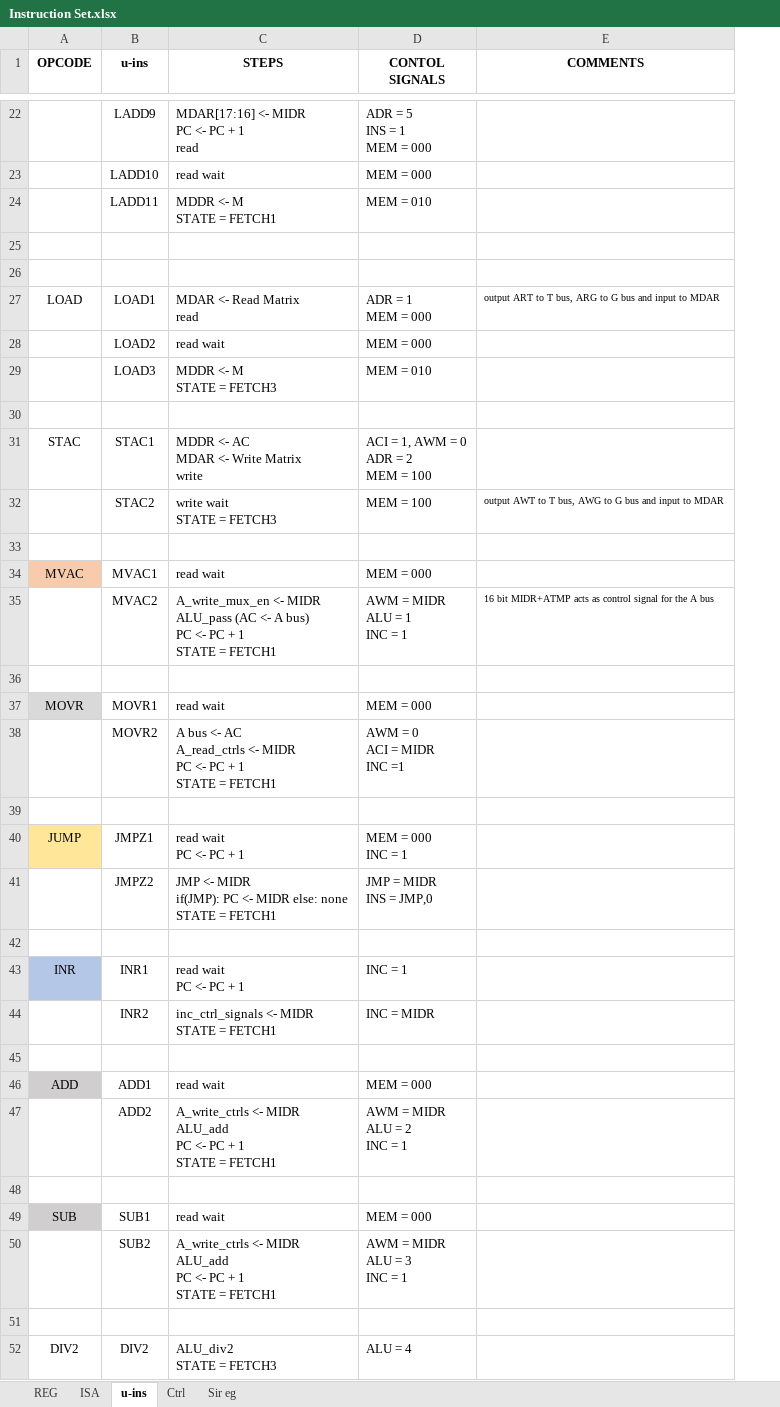
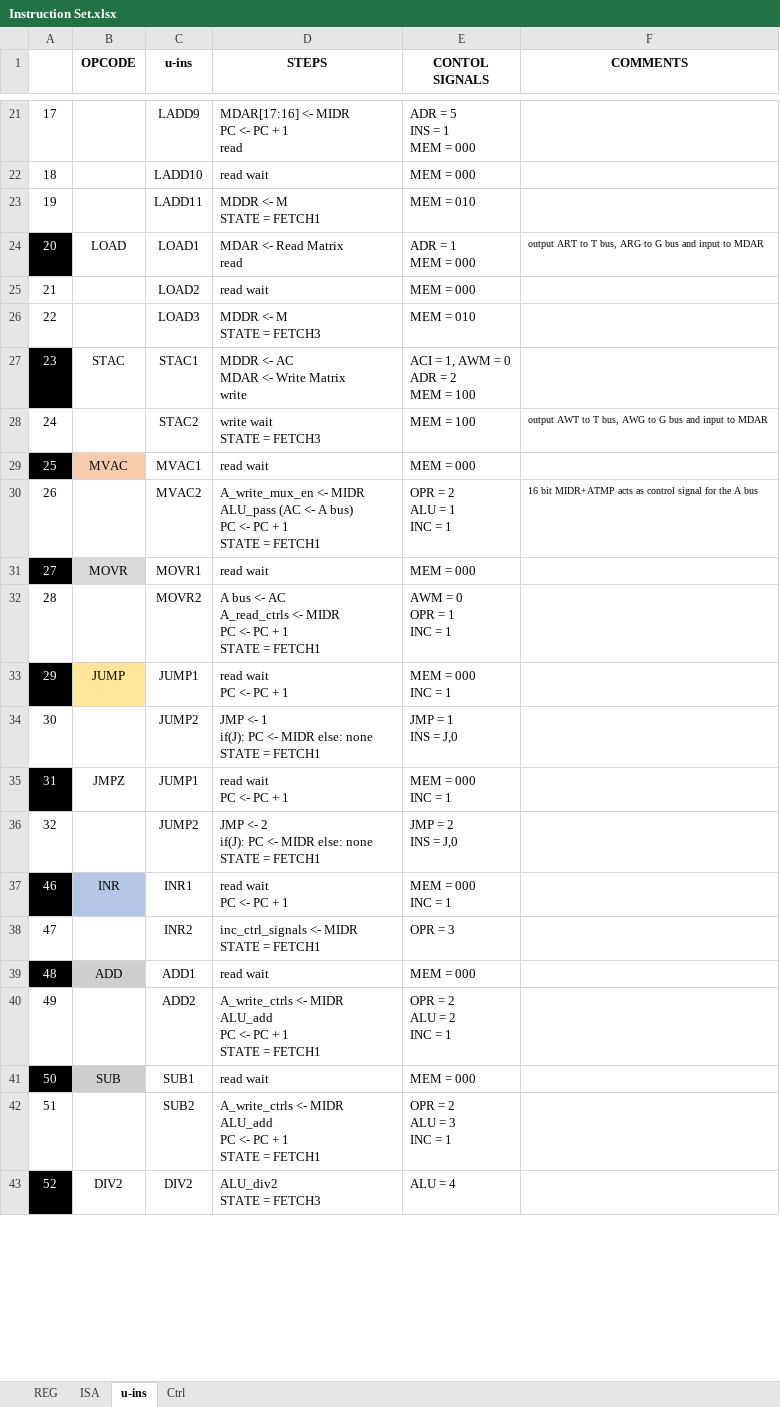
Before and after one commit to 2php/downsampling_processor_fpga, an Excel workbook: Algorithm/Instruction Set.xlsx, sheet u-ins, drawn as a sheet; only a part is shown, gaps mark what is left out; values as stored, in another font and other column widths than the file's, no borders; removed rows and columns are numbered as before the commit, all else as after; ↵ is a line break in a cell; the diff covers the shown part only; the diff names each change by its address in the sheet, - before the commit and + after, or states it on an @@ line.

```diff
--- a/Algorithm/Instruction Set.xlsx (sheet u-ins)
+++ b/Algorithm/Instruction Set.xlsx (sheet u-ins)
-sheet tab: Sir eg
+column A, rows 21-35: 17 | 18 | 19 | 20 | 21 | 22 | 23 | 24 | 25 | 26 | 27 | 28 | 29 | 30 | 31; rows 37-43: 46 | 47 | 48 | 49 | 50 | 51 | 52
-row 25: (empty)
-row 26: (empty)
-row 30: (empty)
-row 33: (empty)
-E30 (CONTOL SIGNALS): AWM = MIDR ↵ ALU = 1 ↵ INC = 1
+E30 (CONTOL SIGNALS): OPR = 2 ↵ ALU = 1 ↵ INC = 1
-row 36: (empty)
-E32 (CONTOL SIGNALS): AWM = 0 ↵ ACI = MIDR ↵ INC =1
+E32 (CONTOL SIGNALS): AWM = 0 ↵ OPR = 1 ↵ INC = 1
-row 39: (empty)
-C33 (u-ins): JMPZ1
+C33 (u-ins): JUMP1
-C34 (u-ins): JMPZ2
+C34 (u-ins): JUMP2
-D34 (STEPS): JMP <- MIDR ↵ if(JMP): PC <-…
+D34 (STEPS): JMP <- 1 ↵ if(J): PC <-…
-E34 (CONTOL SIGNALS): JMP = MIDR ↵ INS = JMP,0
+E34 (CONTOL SIGNALS): JMP = 1 ↵ INS = J,0
-row 35: (empty)
+row 35: 31 | JMPZ | JUMP1 | read wait ↵ PC <- PC + 1 | MEM = 000 ↵ INC = 1
+row 36: 32 |  | JUMP2 | JMP <- 2 ↵ if(J): PC <- MIDR else: none ↵ STATE = FETCH1 | JMP = 2 ↵ INS = J,0
-E37 (CONTOL SIGNALS): INC = 1
+E37 (CONTOL SIGNALS): MEM = 000 ↵ INC = 1
-E38 (CONTOL SIGNALS): INC = MIDR
+E38 (CONTOL SIGNALS): OPR = 3
-row 45: (empty)
-E40 (CONTOL SIGNALS): AWM = MIDR ↵ ALU = 2 ↵ INC = 1
+E40 (CONTOL SIGNALS): OPR = 2 ↵ ALU = 2 ↵ INC = 1
-row 48: (empty)
-E42 (CONTOL SIGNALS): AWM = MIDR ↵ ALU = 3 ↵ INC = 1
+E42 (CONTOL SIGNALS): OPR = 2 ↵ ALU = 3 ↵ INC = 1
-row 51: (empty)
```
Also changed, not shown: 2 added rows, 7 removed rows and 5 edited cells elsewhere in this sheet, sheet Ctrl, sheet REG, sheet ISA, formulas that keep their value, 2 other files.
